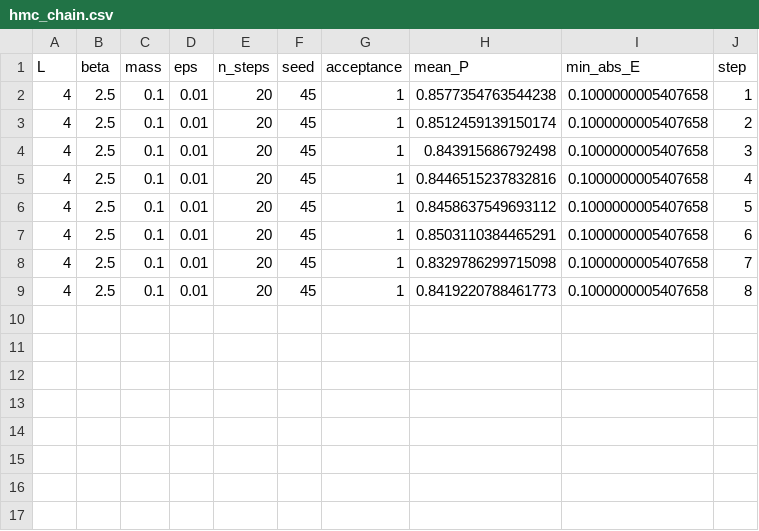
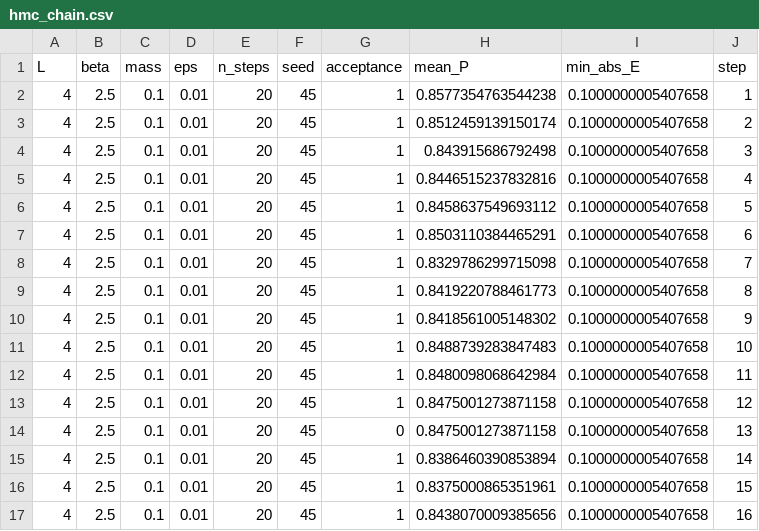
Before and after one commit to curv-institute/rift-pg-next, a CSV file: hmc_chain.csv, drawn as a sheet; the diff names each change by its address in the sheet, - before the commit and + after, or states it on an @@ line.

Commit message:
Append leapfrog steps 9-16 on the seed 45 chain.
Seven of the eight proposals were accepted. Step 13 was rejected.

```diff
--- a/hmc_chain.csv
+++ b/hmc_chain.csv
+row 10: 4 | 2.5 | 0.1 | 0.01 | 20 | 45 | 1 | 0.8418561005148302 | 0.1000000005407658 | 9
+row 11: 4 | 2.5 | 0.1 | 0.01 | 20 | 45 | 1 | 0.8488739283847483 | 0.1000000005407658 | 10
+row 12: 4 | 2.5 | 0.1 | 0.01 | 20 | 45 | 1 | 0.8480098068642984 | 0.1000000005407658 | 11
+row 13: 4 | 2.5 | 0.1 | 0.01 | 20 | 45 | 1 | 0.8475001273871158 | 0.1000000005407658 | 12
+row 14: 4 | 2.5 | 0.1 | 0.01 | 20 | 45 | 0 | 0.8475001273871158 | 0.1000000005407658 | 13
+row 15: 4 | 2.5 | 0.1 | 0.01 | 20 | 45 | 1 | 0.8386460390853894 | 0.1000000005407658 | 14
+row 16: 4 | 2.5 | 0.1 | 0.01 | 20 | 45 | 1 | 0.8375000865351961 | 0.1000000005407658 | 15
+row 17: 4 | 2.5 | 0.1 | 0.01 | 20 | 45 | 1 | 0.8438070009385656 | 0.1000000005407658 | 16
```
